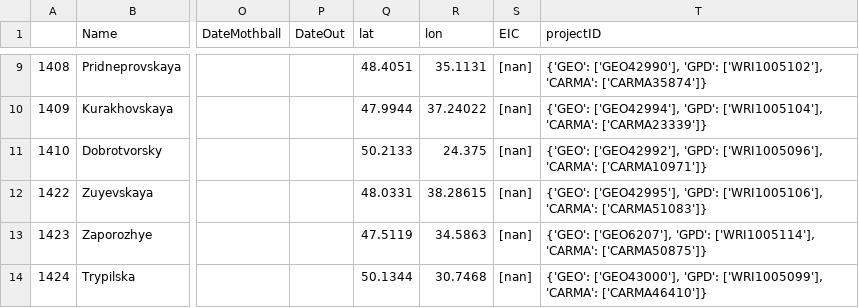
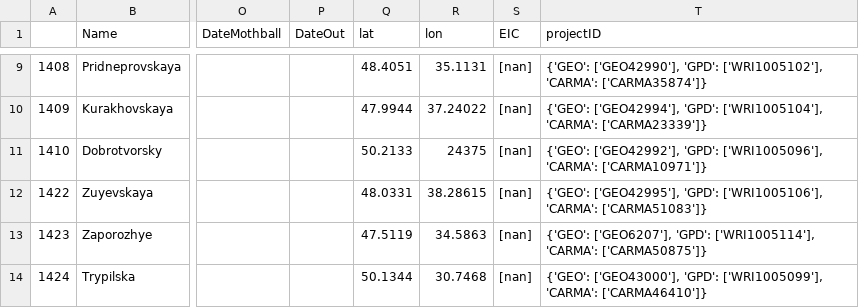
Before and after one commit to AbiAfthab/pypsa-eurelectric, a CSV file: data/custom_powerplants.csv, drawn as a sheet; only a part is shown, gaps mark what is left out; the diff covers the shown part only; the diff names each change by its address in the sheet, - before the commit and + after, or states it on an @@ line.

```diff
--- a/data/custom_powerplants.csv
+++ b/data/custom_powerplants.csv
-R11 (lon): 24.375
+R11 (lon): 24375
```
Also changed, not shown: 13 edited cells elsewhere in this file.
